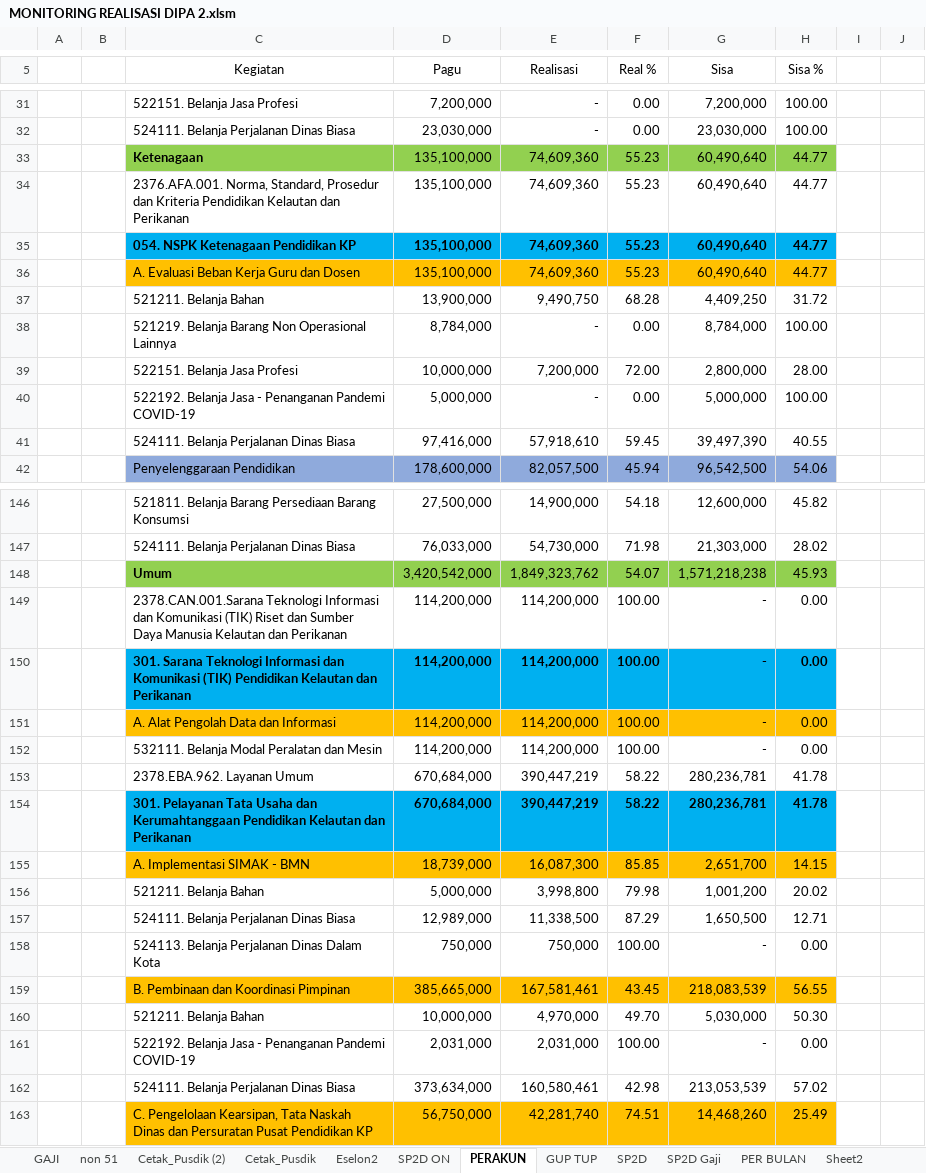
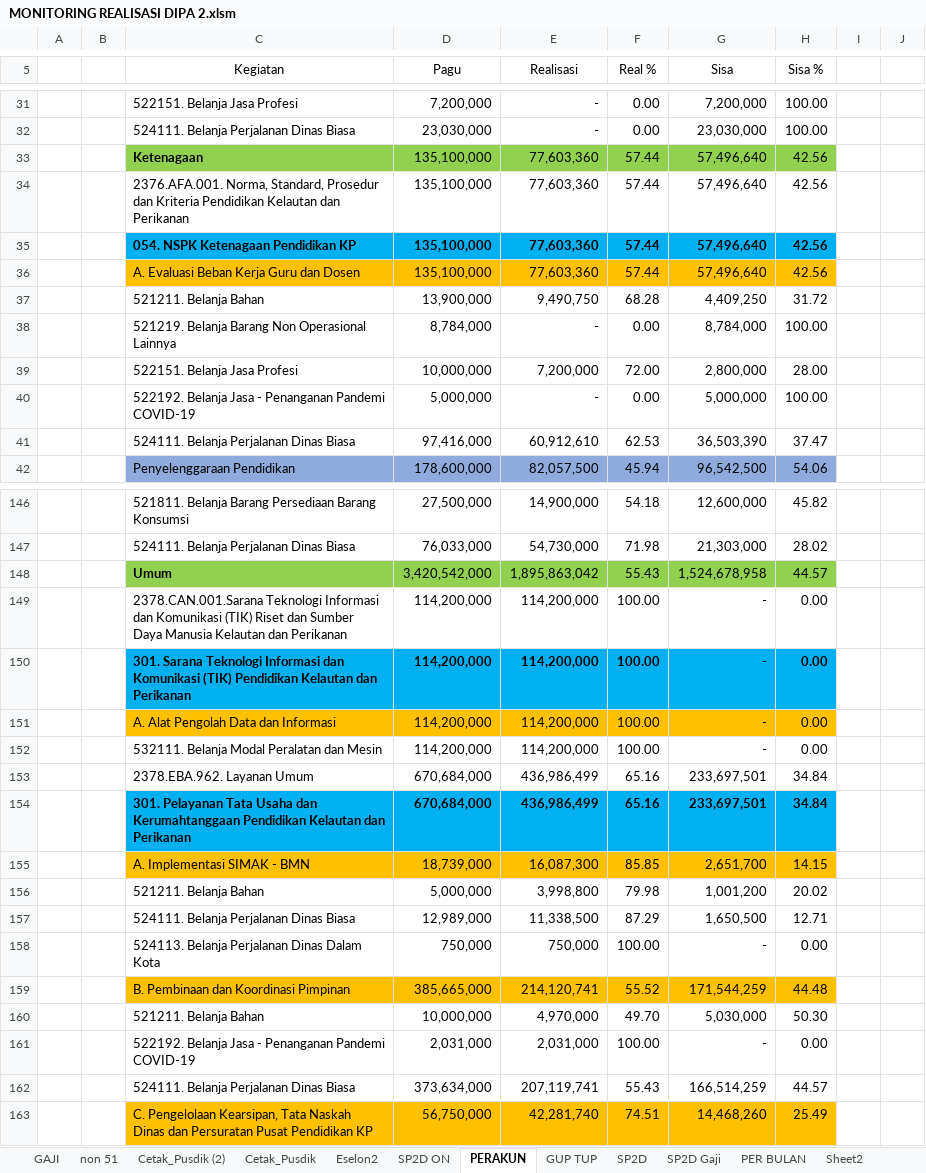
Before and after one commit to arifxl42/TA.2022, an Excel workbook: MONITORING REALISASI DIPA 2.xlsm, sheet PERAKUN, drawn as a sheet; only a part is shown, gaps mark what is left out; values as stored, in another font and other column widths than the file's, no borders; charts and pictures not drawn; removed rows and columns are numbered as before the commit, all else as after; the diff covers the shown part only; the diff names each change by its address in the sheet, - before the commit and + after, or states it on an @@ line.

```diff
--- a/MONITORING REALISASI DIPA 2.xlsm (sheet PERAKUN)
+++ b/MONITORING REALISASI DIPA 2.xlsm (sheet PERAKUN)
-row 33:  |  | Ketenagaan | 135,100,000 | 74,609,360 | 55.23 | 60,490,640 | 44.77
-row 34:  |  | 2376.AFA.001. Norma, Standard, Prosedur dan Kriteria Pendidikan Kelautan dan Perikanan | 135,100,000 | 74,609,360 | 55.23 | 60,490,640 | 44.77
-row 35:  |  | 054. NSPK Ketenagaan Pendidikan KP | 135,100,000 | 74,609,360 | 55.23 | 60,490,640 | 44.77
-row 36:  |  | A. Evaluasi Beban Kerja Guru dan Dosen | 135,100,000 | 74,609,360 | 55.23 | 60,490,640 | 44.77
+row 33:  |  | Ketenagaan | 135,100,000 | 77,603,360 | 57.44 | 57,496,640 | 42.56
+row 34:  |  | 2376.AFA.001. Norma, Standard, Prosedur dan Kriteria Pendidikan Kelautan dan Perikanan | 135,100,000 | 77,603,360 | 57.44 | 57,496,640 | 42.56
+row 35:  |  | 054. NSPK Ketenagaan Pendidikan KP | 135,100,000 | 77,603,360 | 57.44 | 57,496,640 | 42.56
+row 36:  |  | A. Evaluasi Beban Kerja Guru dan Dosen | 135,100,000 | 77,603,360 | 57.44 | 57,496,640 | 42.56
-row 41:  |  | 524111. Belanja Perjalanan Dinas Biasa | 97,416,000 | 57,918,610 | 59.45 | 39,497,390 | 40.55
+row 41:  |  | 524111. Belanja Perjalanan Dinas Biasa | 97,416,000 | 60,912,610 | 62.53 | 36,503,390 | 37.47
-row 148:  |  | Umum | 3,420,542,000 | 1,849,323,762 | 54.07 | 1,571,218,238 | 45.93
+row 148:  |  | Umum | 3,420,542,000 | 1,895,863,042 | 55.43 | 1,524,678,958 | 44.57
-row 153:  |  | 2378.EBA.962. Layanan Umum | 670,684,000 | 390,447,219 | 58.22 | 280,236,781 | 41.78
-row 154:  |  | 301. Pelayanan Tata Usaha dan Kerumahtanggaan Pendidikan Kelautan dan Perikanan | 670,684,000 | 390,447,219 | 58.22 | 280,236,781 | 41.78
+row 153:  |  | 2378.EBA.962. Layanan Umum | 670,684,000 | 436,986,499 | 65.16 | 233,697,501 | 34.84
+row 154:  |  | 301. Pelayanan Tata Usaha dan Kerumahtanggaan Pendidikan Kelautan dan Perikanan | 670,684,000 | 436,986,499 | 65.16 | 233,697,501 | 34.84
-row 159:  |  | B. Pembinaan dan Koordinasi Pimpinan | 385,665,000 | 167,581,461 | 43.45 | 218,083,539 | 56.55
+row 159:  |  | B. Pembinaan dan Koordinasi Pimpinan | 385,665,000 | 214,120,741 | 55.52 | 171,544,259 | 44.48
-row 162:  |  | 524111. Belanja Perjalanan Dinas Biasa | 373,634,000 | 160,580,461 | 42.98 | 213,053,539 | 57.02
+row 162:  |  | 524111. Belanja Perjalanan Dinas Biasa | 373,634,000 | 207,119,741 | 55.43 | 166,514,259 | 44.57
```
Also changed, not shown: 15 added rows, 15 removed rows and 1 edited cell elsewhere in this sheet, sheet PER BULAN, sheet PERSUBBID - Gaji Non Blokir, sheet PERSUBBID + GAJI Non Blokir, sheet PERSUBBID - Gaji, sheet PERSUBBID + GAJI, sheet SP2D ON, 1 more sheet, hidden cells, charts or pictures.
